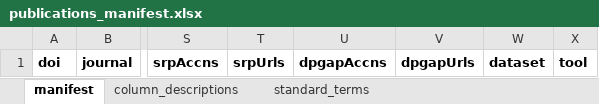
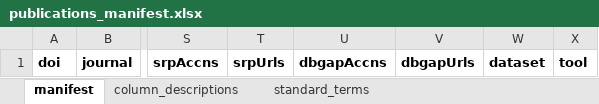
Before and after one commit to thomasyu888/csbc-pson-manifest, an Excel workbook: www/publications_manifest.xlsx, sheet manifest, drawn as a sheet; only a part is shown, gaps mark what is left out; values as stored, in another font and other column widths than the file's, no borders; the diff names each change by its address in the sheet, - before the commit and + after, or states it on an @@ line.

```diff
--- a/www/publications_manifest.xlsx (sheet manifest)
+++ b/www/publications_manifest.xlsx (sheet manifest)
-U1: dpgapAccns
+U1: dbgapAccns
-V1: dpgapUrls
+V1: dbgapUrls
```
Also changed, not shown: sheet standard_terms, formulas that keep their value, www/datasets_manifest.xlsx, www/files_manifest.xlsx, 5 other files.
